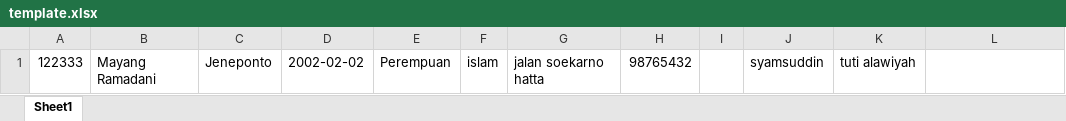
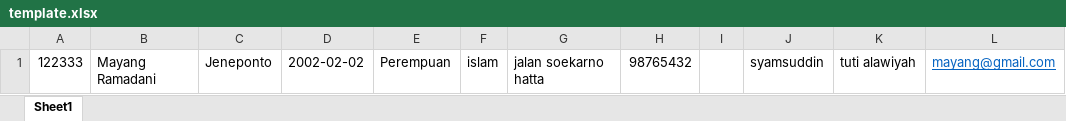
Before and after one commit to mayangramadani/simPancasila, an Excel workbook: public/asset/img/template.xlsx, sheet Sheet1, drawn as a sheet; values as stored, in another font and other column widths than the file's, no borders; the diff names each change by its address in the sheet, - before the commit and + after, or states it on an @@ line.

```diff
--- a/public/asset/img/template.xlsx (sheet Sheet1)
+++ b/public/asset/img/template.xlsx (sheet Sheet1)
-L1: (empty)
+L1: mayang@gmail.com
```
Also changed, not shown: 11 other files.
